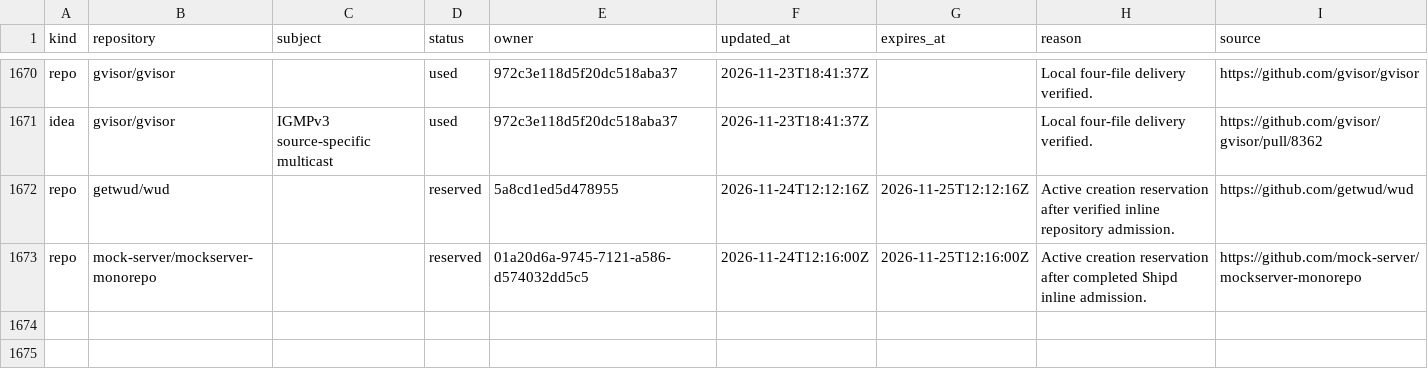
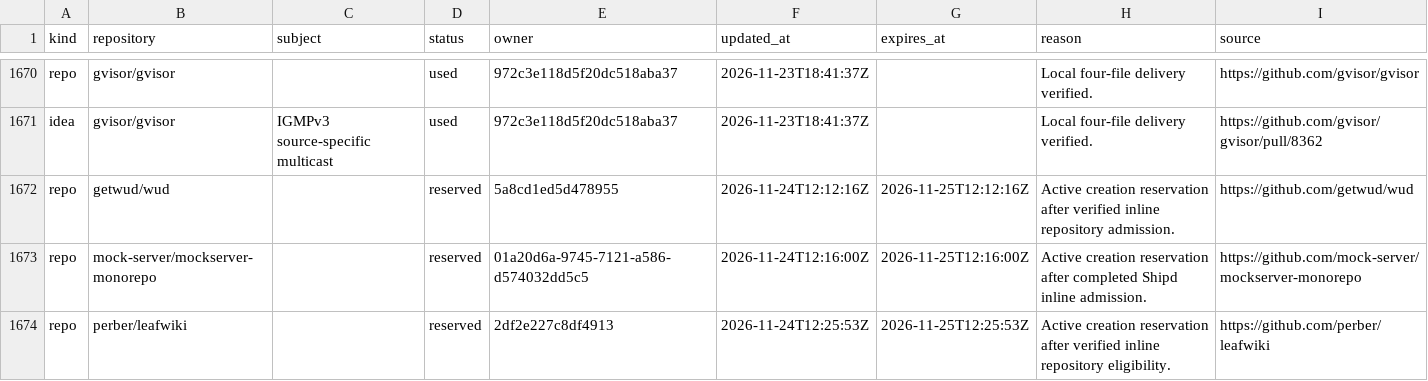
Before and after one commit to samridh-girdhar/disallowed-repos, a CSV file: registry.csv, drawn as a sheet; only a part is shown, gaps mark what is left out.

Commit message:
Reserve LeafWiki for active creation

```diff
--- a/registry.csv
+++ b/registry.csv
@@ -1673 +1673,2 @@ repo,getwud/wud,,reserved,5a8cd1ed5d478955,2026-11-24T12:12:16Z,2026-11-25T12:12
 repo,mock-server/mockserver-monorepo,,reserved,01a20d6a-9745-7121-a586-d574032dd5c5,2026-11-24T12:16:00Z,2026-11-25T12:16:00Z,Active creation reservation after completed Shipd inline admission.,https://github.com/mock-server/mockserver-monorepo
+repo,perber/leafwiki,,reserved,2df2e227c8df4913,2026-11-24T12:25:53Z,2026-11-25T12:25:53Z,Active creation reservation after verified inline repository eligibility.,https://github.com/perber/leafwiki
```
